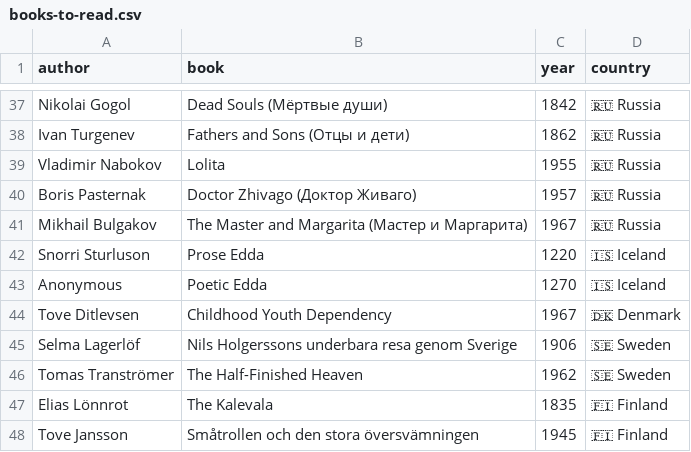
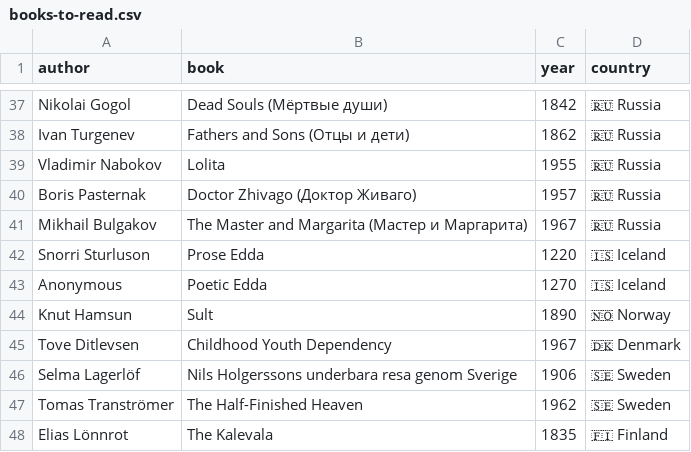
Before and after one commit to FrankKair/FrankKair.github.io, a CSV file: books-to-read.csv, drawn as a sheet; only a part is shown, gaps mark what is left out; the shorter side is filled out with more unchanged rows.

Commit message:
Adds Sult

```diff
--- a/books-to-read.csv
+++ b/books-to-read.csv
@@ -43,2 +43,3 @@ Snorri Sturluson,Prose Edda,1220,🇮🇸 Iceland
 Anonymous,Poetic Edda,1270,🇮🇸 Iceland
+Knut Hamsun,Sult,1890,🇳🇴 Norway
 Tove Ditlevsen,Childhood Youth Dependency,1967,🇩🇰 Denmark
```
Also changed, not shown: 4 other files.
